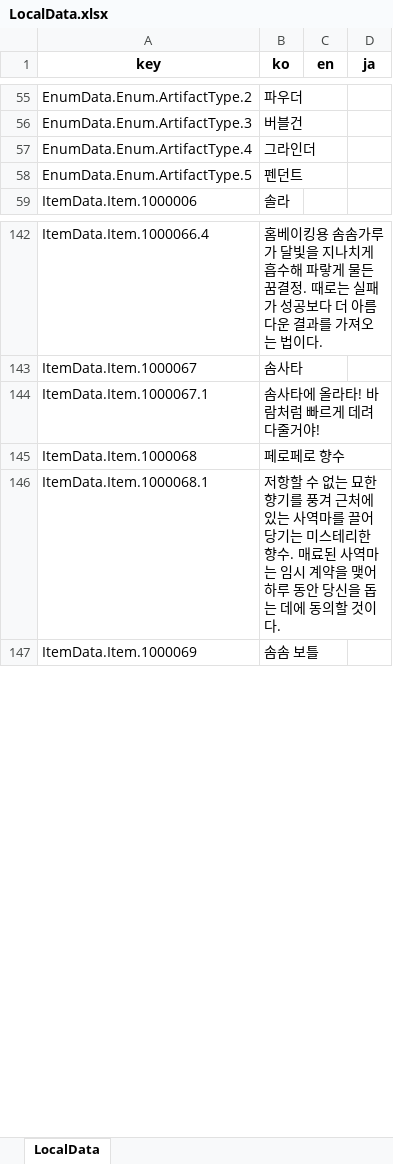
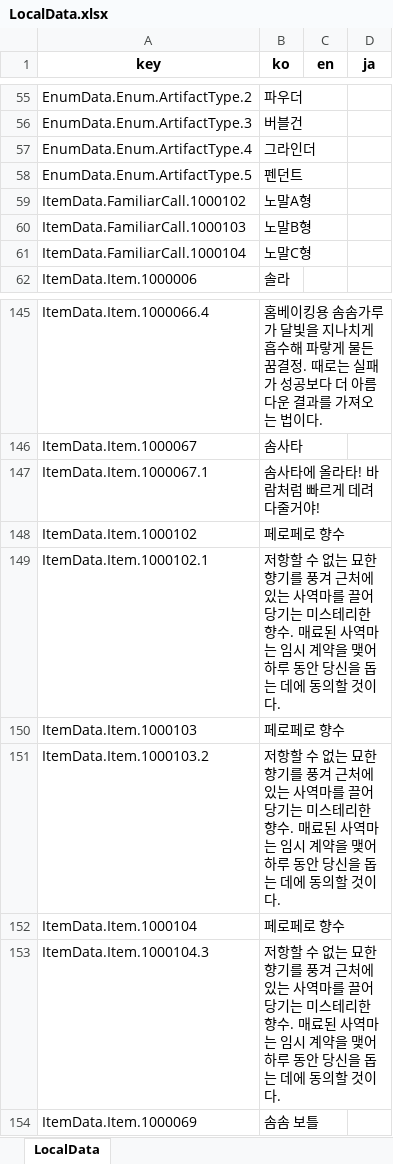
Before and after one commit to Lunaria-Project/lunaria-data-json, an Excel workbook: data/_meta/LocalData.xlsx, sheet LocalData, drawn as a sheet; only a part is shown, gaps mark what is left out; values as stored, in another font and other column widths than the file's, no borders; addresses are those after the commit; the diff names each change by its address in the sheet, - before the commit and + after, or states it on an @@ line.

```diff
--- a/data/_meta/LocalData.xlsx (sheet LocalData)
+++ b/data/_meta/LocalData.xlsx (sheet LocalData)
+row 59: ItemData.FamiliarCall.1000102 | 노말A형
+row 60: ItemData.FamiliarCall.1000103 | 노말B형
+row 61: ItemData.FamiliarCall.1000104 | 노말C형
-A148 (key): ItemData.Item.1000068
+A148 (key): ItemData.Item.1000102
-A149 (key): ItemData.Item.1000068.1
+A149 (key): ItemData.Item.1000102.1
+row 150: ItemData.Item.1000103 | 페로페로 향수
+row 151: ItemData.Item.1000103.2 | 저항할 수 없는 묘한 향기를 풍겨 근처에 있는 사역마를 끌어당기는 미스테리한 향수. 매료된 사역마는 임시 계약을 맺어 하루 동안 당신을 돕는 데에 동의할 것이다.
+row 152: ItemData.Item.1000104 | 페로페로 향수
+row 153: ItemData.Item.1000104.3 | 저항할 수 없는 묘한 향기를 풍겨 근처에 있는 사역마를 끌어당기는 미스테리한 향수. 매료된 사역마는 임시 계약을 맺어 하루 동안 당신을 돕는 데에 동의할 것이다.
```
Also changed, not shown: 4 other files.
